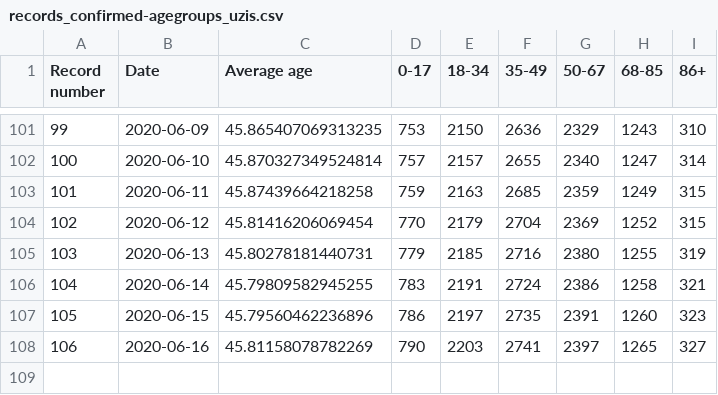
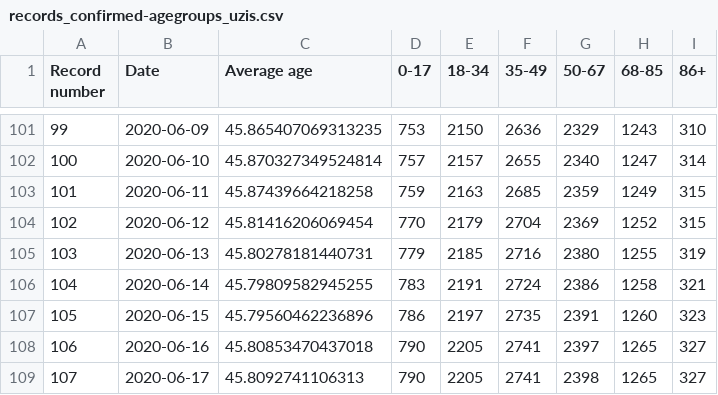
Before and after one commit to kukosek/czech-covid-db, a CSV file: uzis/records_confirmed-agegroups_uzis.csv, drawn as a sheet; only a part is shown, gaps mark what is left out.

```diff
--- a/uzis/records_confirmed-agegroups_uzis.csv
+++ b/uzis/records_confirmed-agegroups_uzis.csv
@@ -107,2 +107,3 @@ Record number,Date,Average age,0-17,18-34,35-49,50-67,68-85,86+
 105,2020-06-15,45.79560462236896,786,2197,2735,2391,1260,323
-106,2020-06-16,45.81158078782269,790,2203,2741,2397,1265,327
+106,2020-06-16,45.80853470437018,790,2205,2741,2397,1265,327
+107,2020-06-17,45.8092741106313,790,2205,2741,2398,1265,327
```
Also changed, not shown: uzis/records_confirmed_uzis.csv, uzis/records_deaths_uzis.csv, 4 other files.
